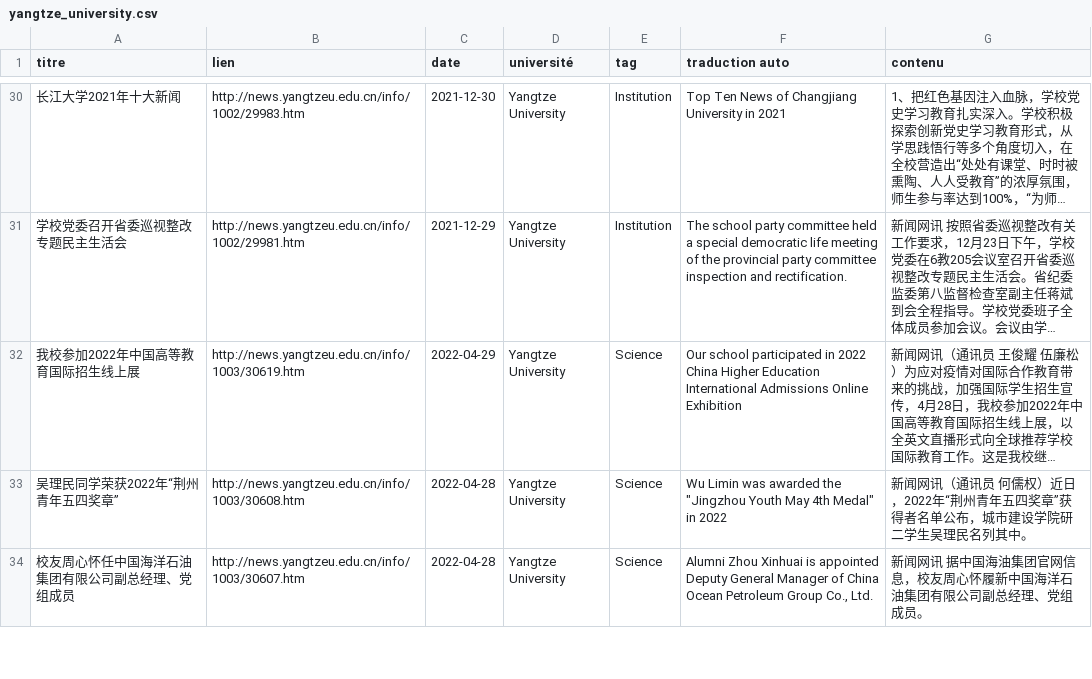
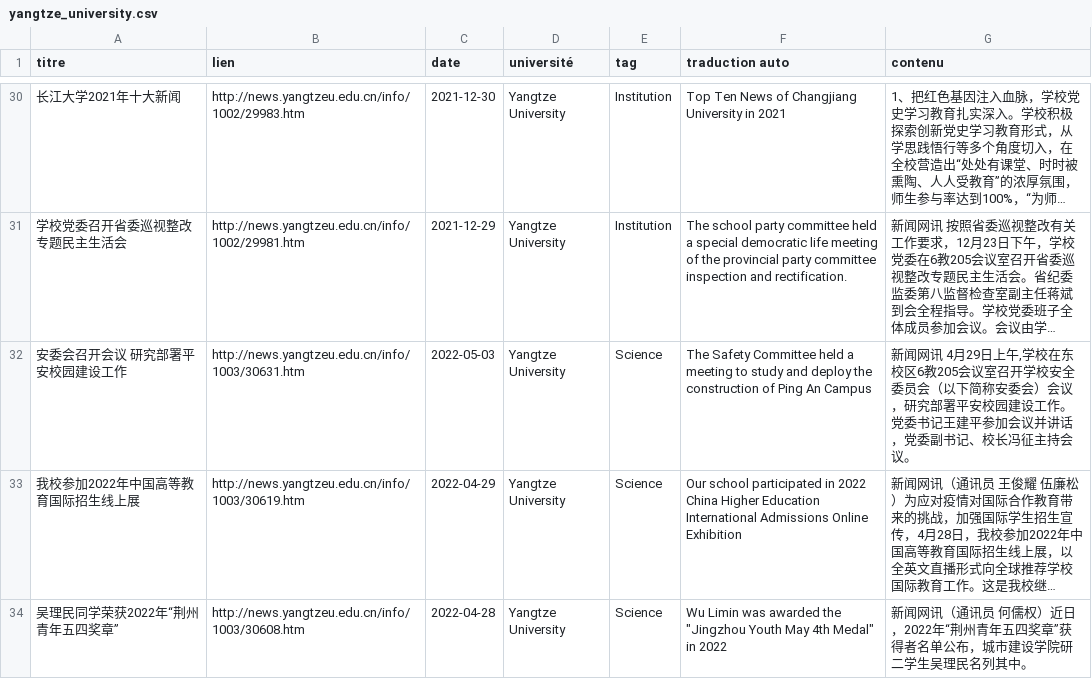
Before and after one commit to kudoeil/Hubei_universities_veille, a CSV file: universities/yangtze_university.csv, drawn as a sheet; only a part is shown, gaps mark what is left out; the shorter side is filled out with more unchanged rows; long unchanged cells end in …; the diff names each change by its address in the sheet, - before the commit and + after, or states it on an @@ line.

Commit message:
màj données

```diff
--- a/universities/yangtze_university.csv
+++ b/universities/yangtze_university.csv
+row 32: 安委会召开会议 研究部署平安校园建设工作 | http://news.yangtzeu.edu.cn/info/1003/30631.htm | 2022-05-03 | Yangtze University | Science | The Safety Committee held a meeting to study and deploy the construction of Ping An Campus | 新闻网讯 4月29日上午,学校在东校区6教205会议室召开学校安全委员会（以下简称安委会）会议，研究部署平安校园建设工作。党委书记王建平参加会议并讲话，党委副书记、校长冯征主持会议。
```
